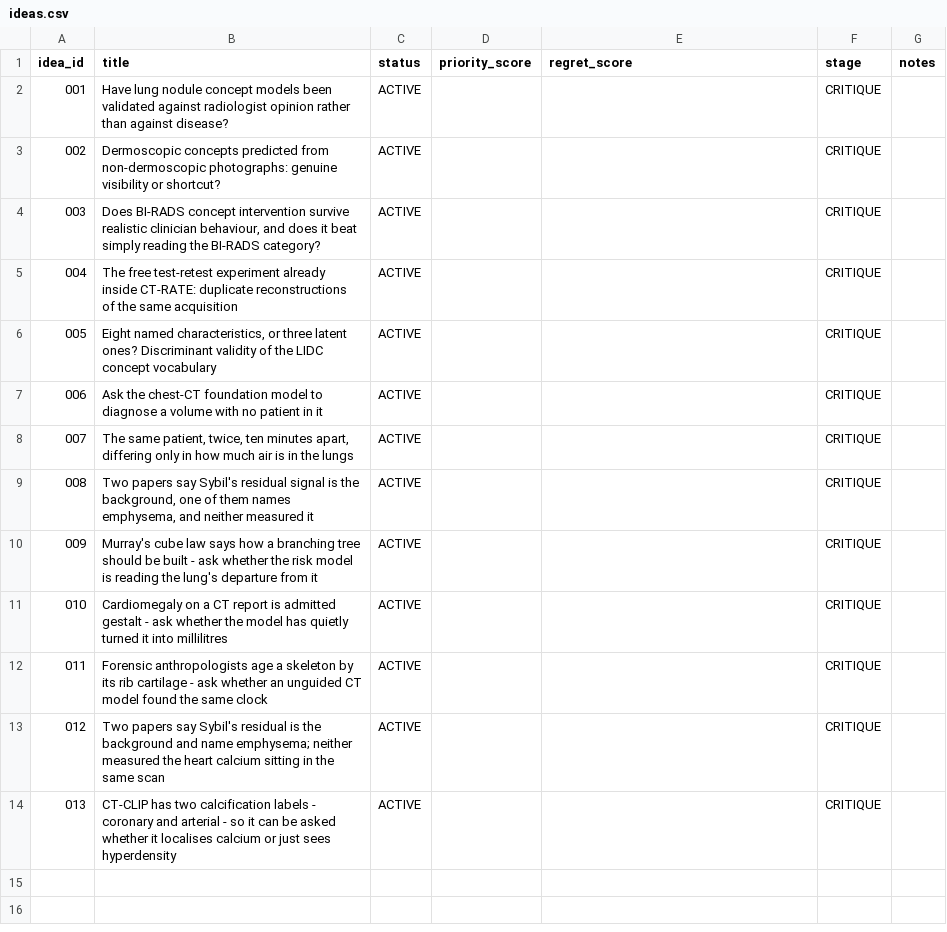
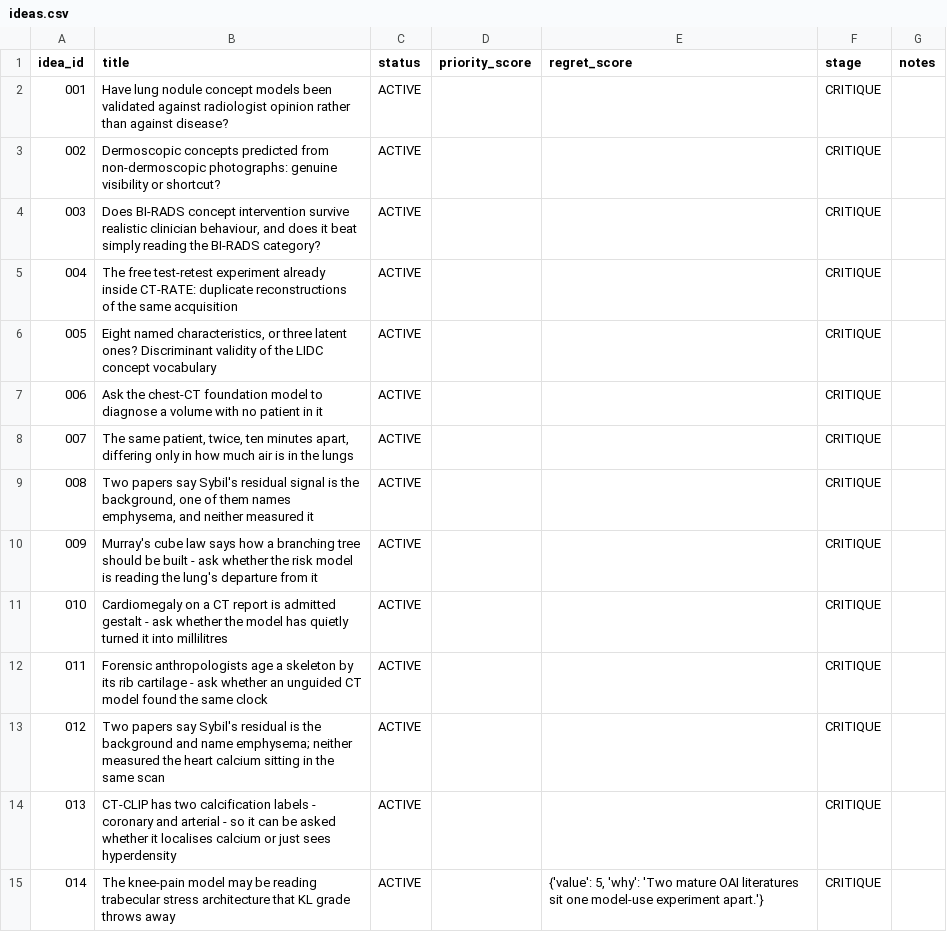
Before and after one commit to Moroseui/concept-research-scout, a CSV file: portfolio/ideas.csv, drawn as a sheet.

```diff
--- a/portfolio/ideas.csv
+++ b/portfolio/ideas.csv
@@ -14 +14,2 @@ idea_id,title,status,priority_score,regret_score,stage,notes
 013,CT-CLIP has two calcification labels - coronary and arterial - so it can be asked whether it localises calcium or just sees hyperdensity,ACTIVE,,,CRITIQUE,
+014,The knee-pain model may be reading trabecular stress architecture that KL grade throws away,ACTIVE,,"{'value': 5, 'why': 'Two mature OAI literatures sit one model-use experiment apart.'}",CRITIQUE,
```
Also changed, not shown: 5 other files.
